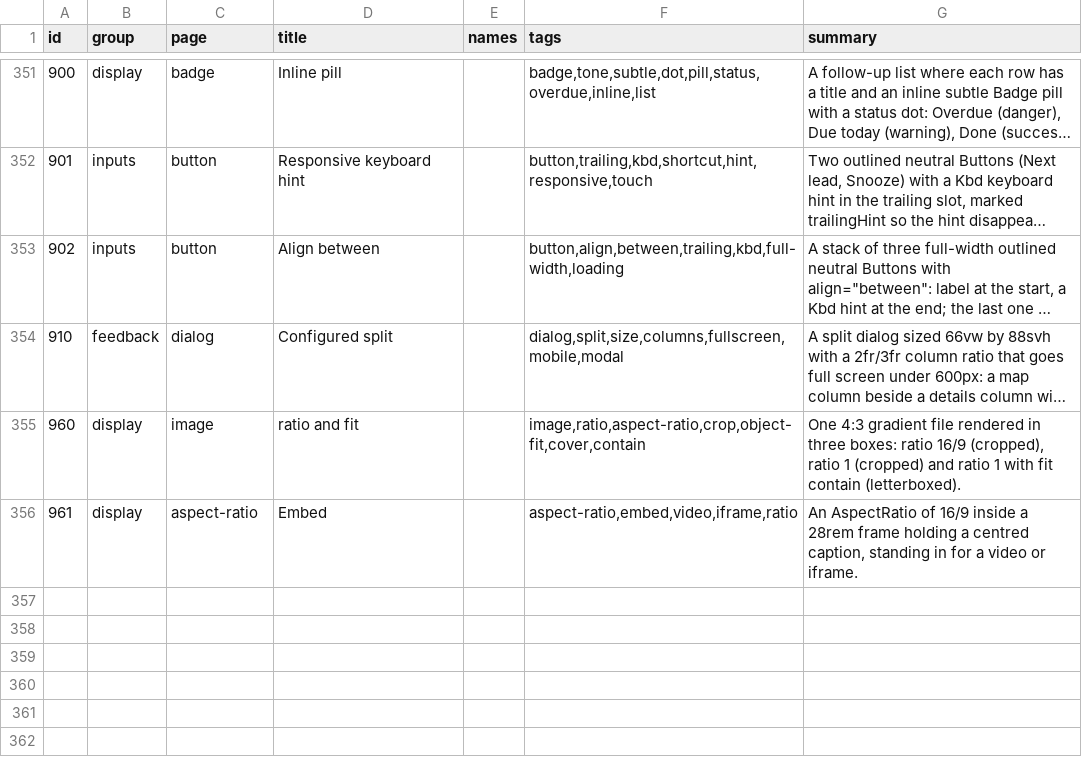
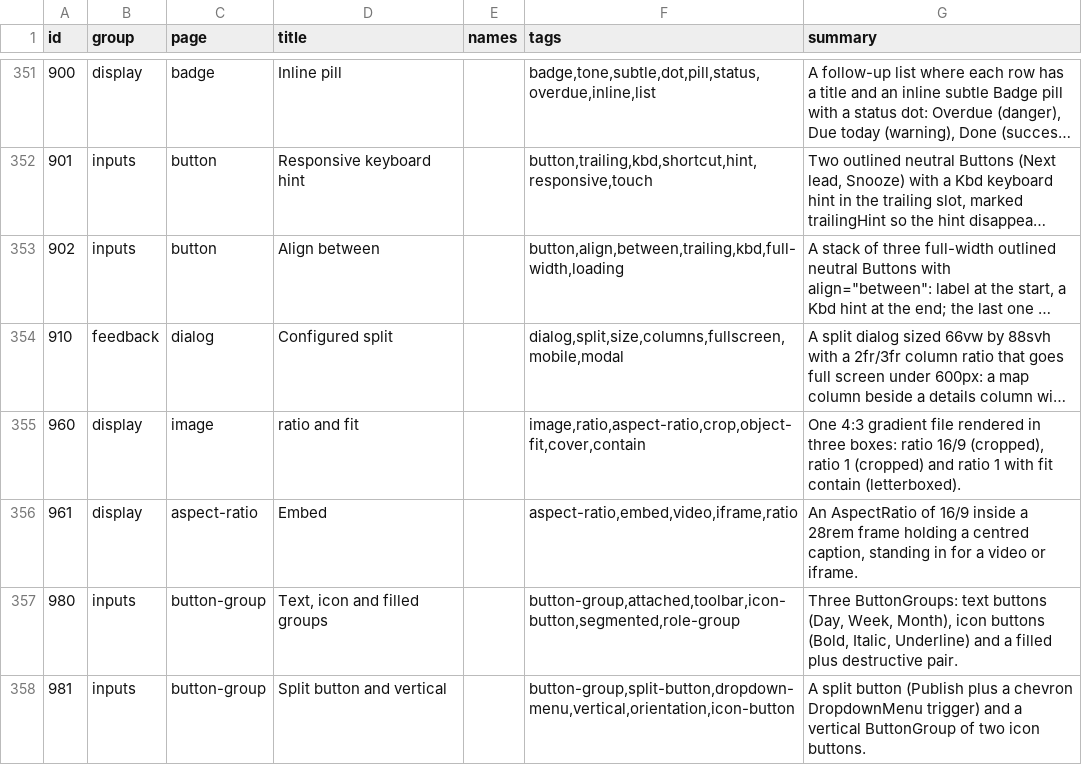
Before and after one commit to codeatlasdev/ui, a TSV file: site/public/api/v1/en/catalog.tsv, drawn as a sheet; only a part is shown, gaps mark what is left out; long unchanged cells end in ….

Commit message:
feat: buttonGroup: attached buttons with role=group and orientation (#452)
* chore: start #448

* feat: buttonGroup: attached buttons with role=group and orientation (#448)

* chore: regenerate lockfile and manifest after rebase

```diff
--- a/site/public/api/v1/en/catalog.tsv
+++ b/site/public/api/v1/en/catalog.tsv
@@ -356 +356,3 @@ id	group	page	title	names	tags	summary
 961	display	aspect-ratio	Embed		aspect-ratio,embed,video,iframe,ratio	An AspectRatio of 16/9 inside a 28rem frame holding a centred caption, standing in for a video or iframe.
+980	inputs	button-group	Text, icon and filled groups		button-group,attached,toolbar,icon-button,segmented,role-group	Three ButtonGroups: text buttons (Day, Week, Month), icon buttons (Bold, Italic, Underline) and a filled plus destructive pair.
+981	inputs	button-group	Split button and vertical		button-group,split-button,dropdown-menu,vertical,orientation,icon-button	A split button (Publish plus a chevron DropdownMenu trigger) and a vertical ButtonGroup of two icon buttons.
```
Also changed, not shown: 23 other files.
